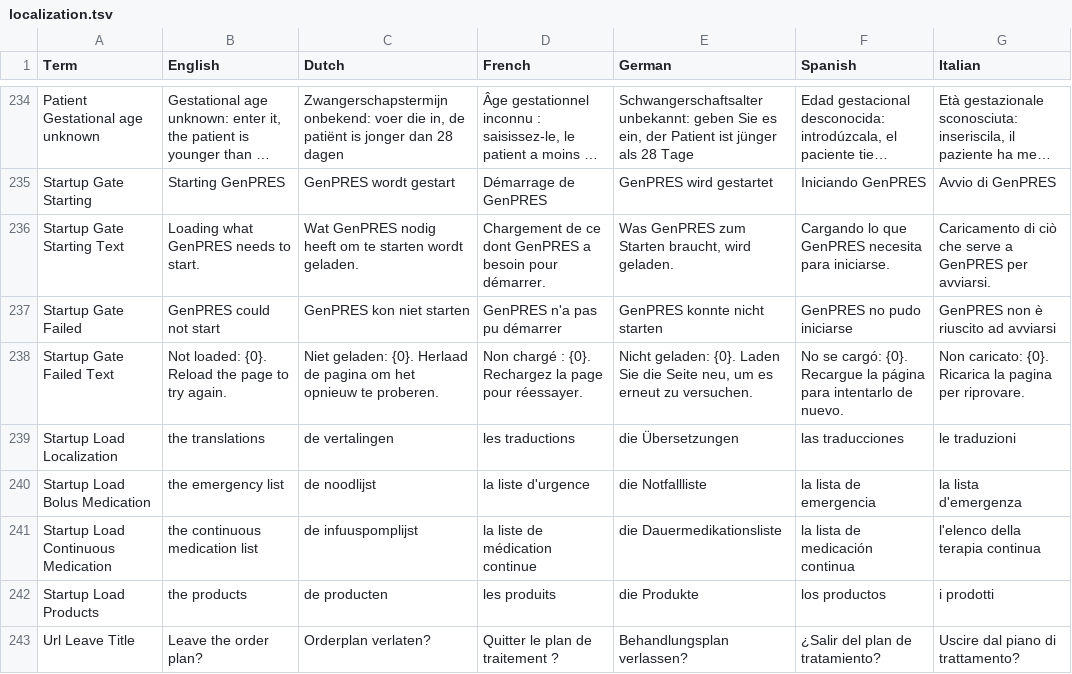
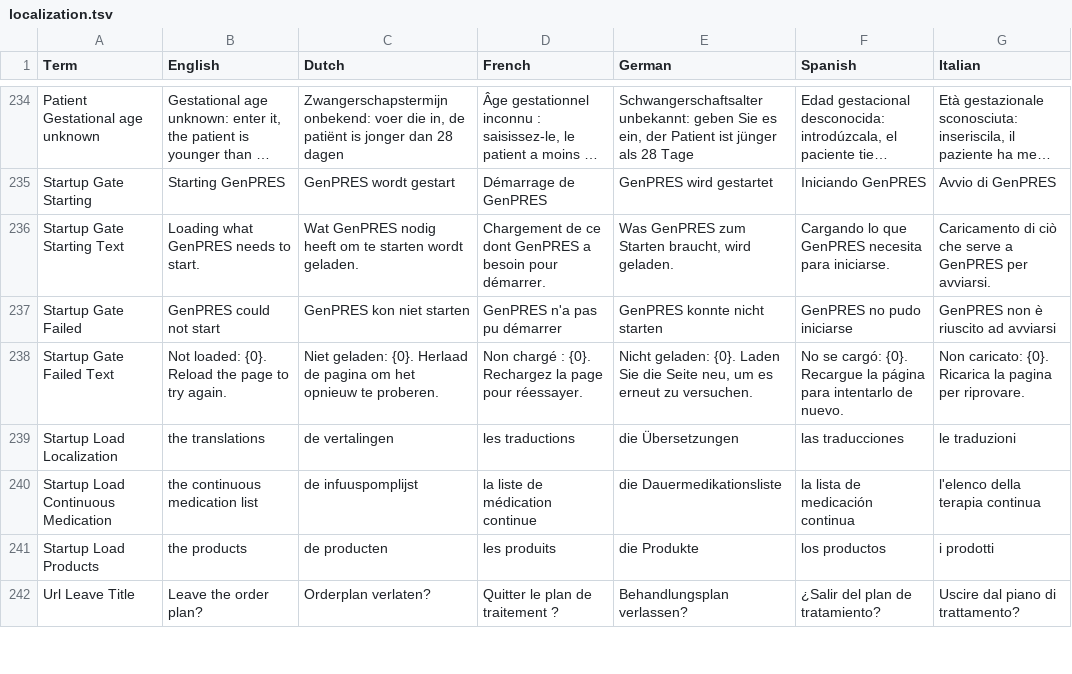
Before and after one commit to informedica/GenPRES, a TSV file: data/localization/localization.tsv, drawn as a sheet; only a part is shown, gaps mark what is left out; long unchanged cells end in …; the diff names each change by its address in the sheet, - before the commit and + after, or states it on an @@ line.

```diff
--- a/data/localization/localization.tsv
+++ b/data/localization/localization.tsv
-row 240: Startup Load Bolus Medication | the emergency list | de noodlijst | la liste d'urgence | die Notfallliste | la lista de emergencia | la lista d'emergenza
```
Also changed, not shown: 29 other files.
